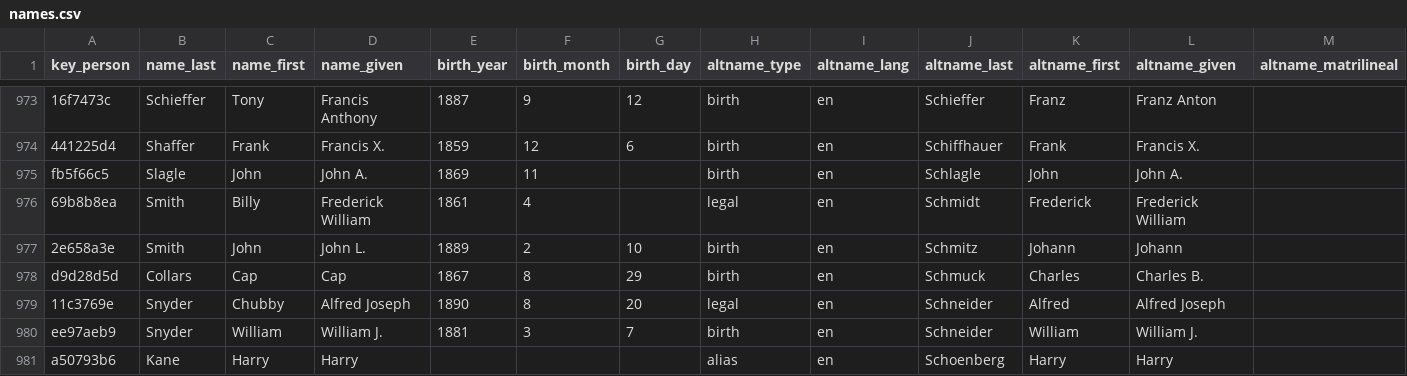
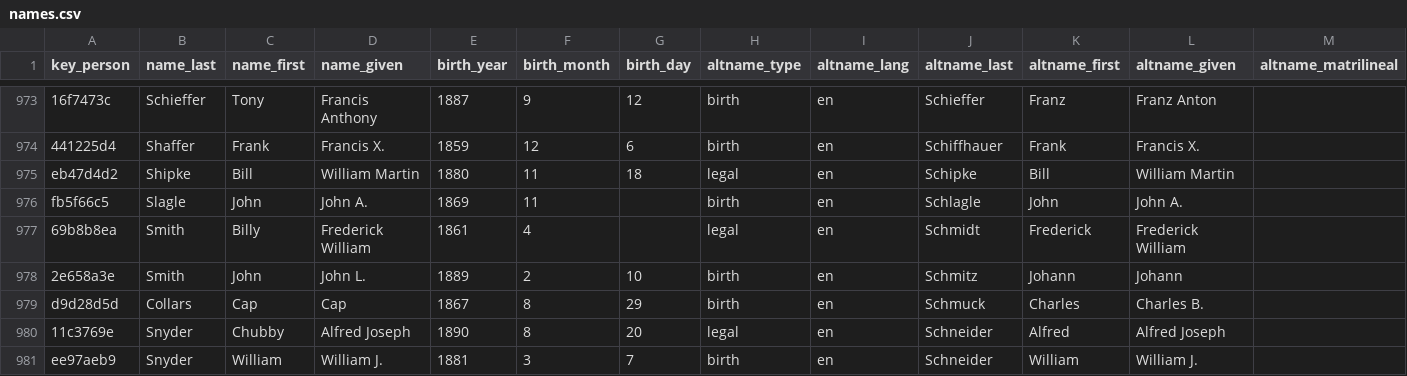
Before and after one commit to chadwickbureau/register, a CSV file: data/names.csv, drawn as a sheet; only a part is shown, gaps mark what is left out; the shorter side is filled out with more unchanged rows; rows hold the shown columns only; the diff names each change by its address in the sheet, - before the commit and + after, or states it on an @@ line.

Commit message:
Update people and names as of 2023-07-23.

```diff
--- a/data/names.csv
+++ b/data/names.csv
+row 975: eb47d4d2 | Shipke | Bill | William Martin | 1880 | 11 | 18 | legal | en | Schipke | Bill | William Martin
```
Also changed, not shown: 16 other files.
